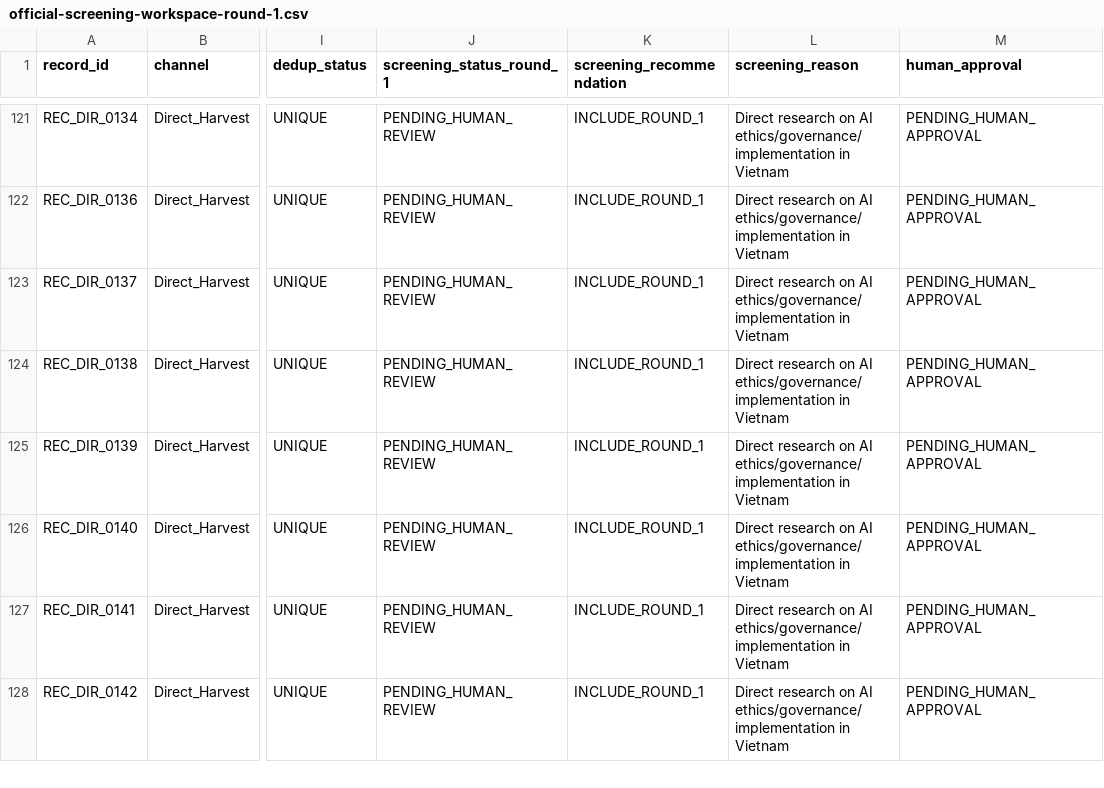
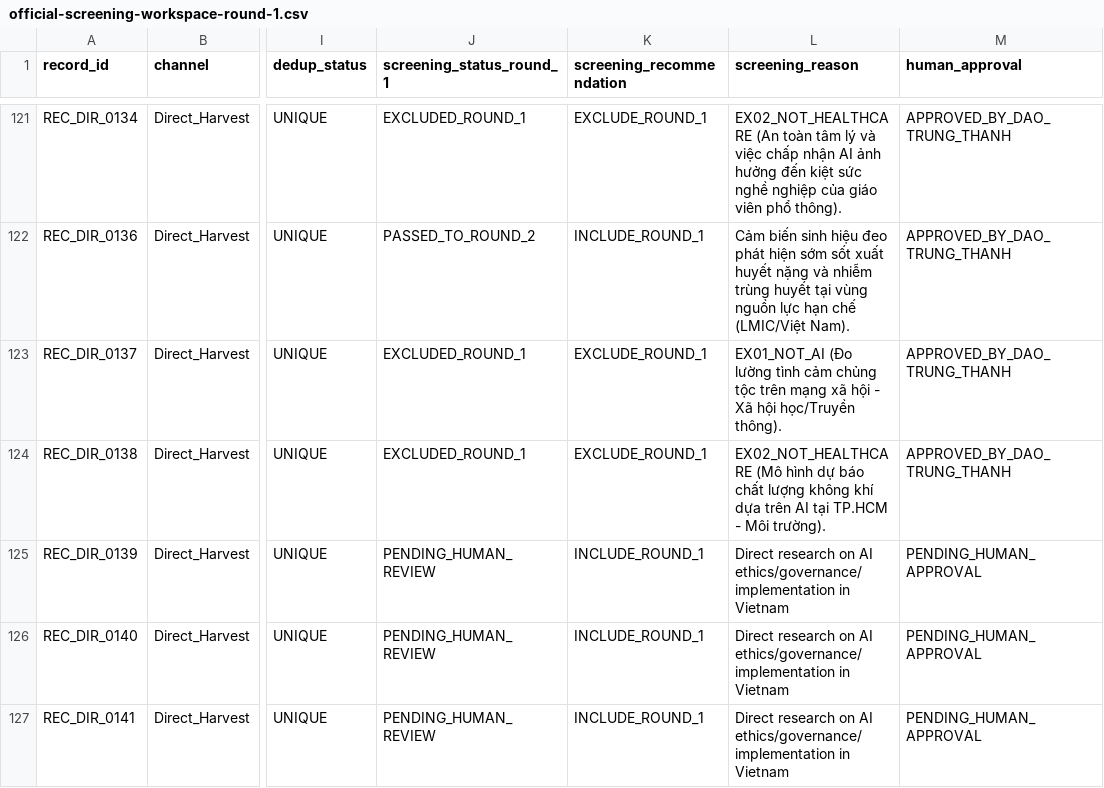
Before and after one commit to thanh-abaii/ai-ethics-healthcare-vietnam, a CSV file: artifacts/official-search-run-2026-07-31/official-screening-workspace-round-1.csv, drawn as a sheet; only a part is shown, gaps mark what is left out; the shorter side is filled out with more unchanged rows; the diff covers the shown part only; the diff names each change by its address in the sheet, - before the commit and + after, or states it on an @@ line.

Commit message:
feat(screening): record Batch 6 human approval by Dao Trung Thanh

```diff
--- a/artifacts/official-search-run-2026-07-31/official-screening-workspace-round-1.csv
+++ b/artifacts/official-search-run-2026-07-31/official-screening-workspace-round-1.csv
-J121 (screening_status_round_1): PENDING_HUMAN_REVIEW
+J121 (screening_status_round_1): EXCLUDED_ROUND_1
-K121 (screening_recommendation): INCLUDE_ROUND_1
+K121 (screening_recommendation): EXCLUDE_ROUND_1
-L121 (screening_reason): Direct research on AI ethics/governance/implementation in Vietnam
+L121 (screening_reason): EX02_NOT_HEALTHCARE (An toàn tâm lý và việc chấp nhận AI ảnh hưởng đến kiệt sức nghề nghiệp của giáo viên phổ thông).
-M121:M124 (human_approval): PENDING_HUMAN_APPROVAL
+M121:M124 (human_approval): APPROVED_BY_DAO_TRUNG_THANH
-J122 (screening_status_round_1): PENDING_HUMAN_REVIEW
+J122 (screening_status_round_1): PASSED_TO_ROUND_2
-L122 (screening_reason): Direct research on AI ethics/governance/implementation in Vietnam
+L122 (screening_reason): Cảm biến sinh hiệu đeo phát hiện sớm sốt xuất huyết nặng và nhiễm trùng huyết tại vùng nguồn lực hạn chế (LMIC/Việt Nam).
-J123:J124 (screening_status_round_1): PENDING_HUMAN_REVIEW
+J123:J124 (screening_status_round_1): EXCLUDED_ROUND_1
-K123:K124 (screening_recommendation): INCLUDE_ROUND_1
+K123:K124 (screening_recommendation): EXCLUDE_ROUND_1
-L123 (screening_reason): Direct research on AI ethics/governance/implementation in Vietnam
+L123 (screening_reason): EX01_NOT_AI (Đo lường tình cảm chủng tộc trên mạng xã hội - Xã hội học/Truyền thông).
-L124 (screening_reason): Direct research on AI ethics/governance/implementation in Vietnam
+L124 (screening_reason): EX02_NOT_HEALTHCARE (Mô hình dự báo chất lượng không khí dựa trên AI tại TP.HCM - Môi trường).
```
Also changed, not shown: 56 edited cells elsewhere in this file, 1 other file.
